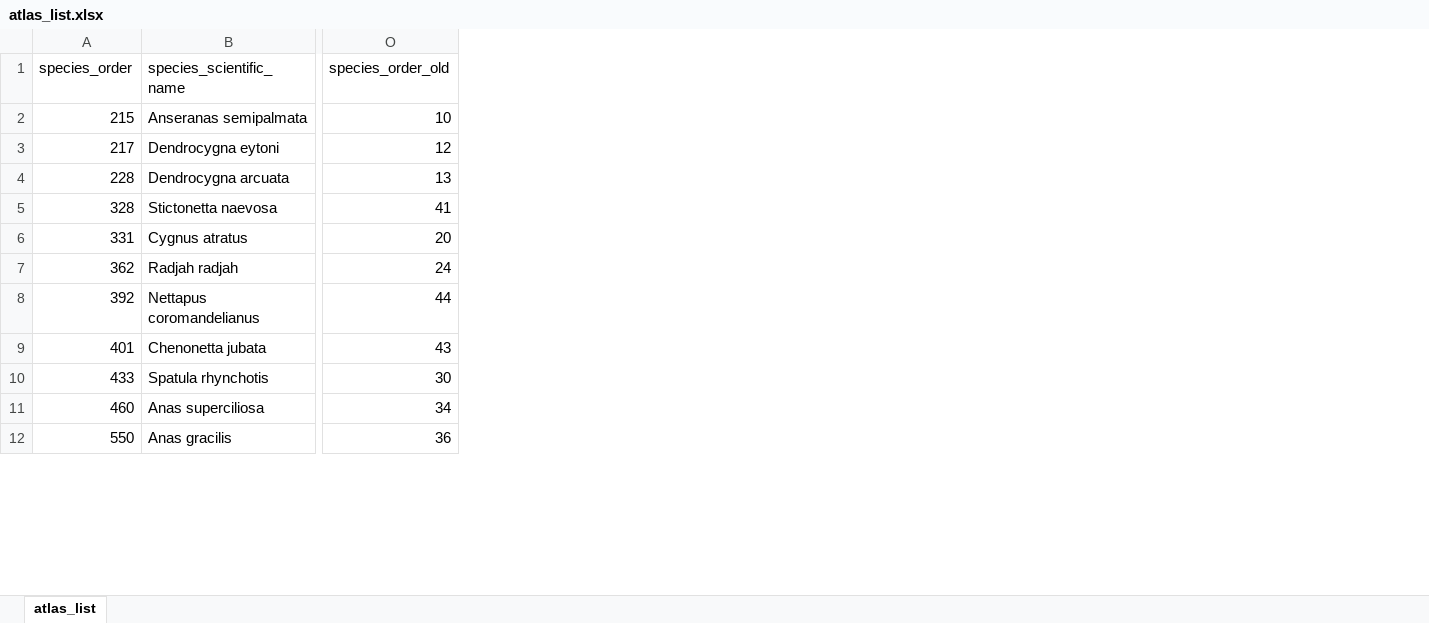
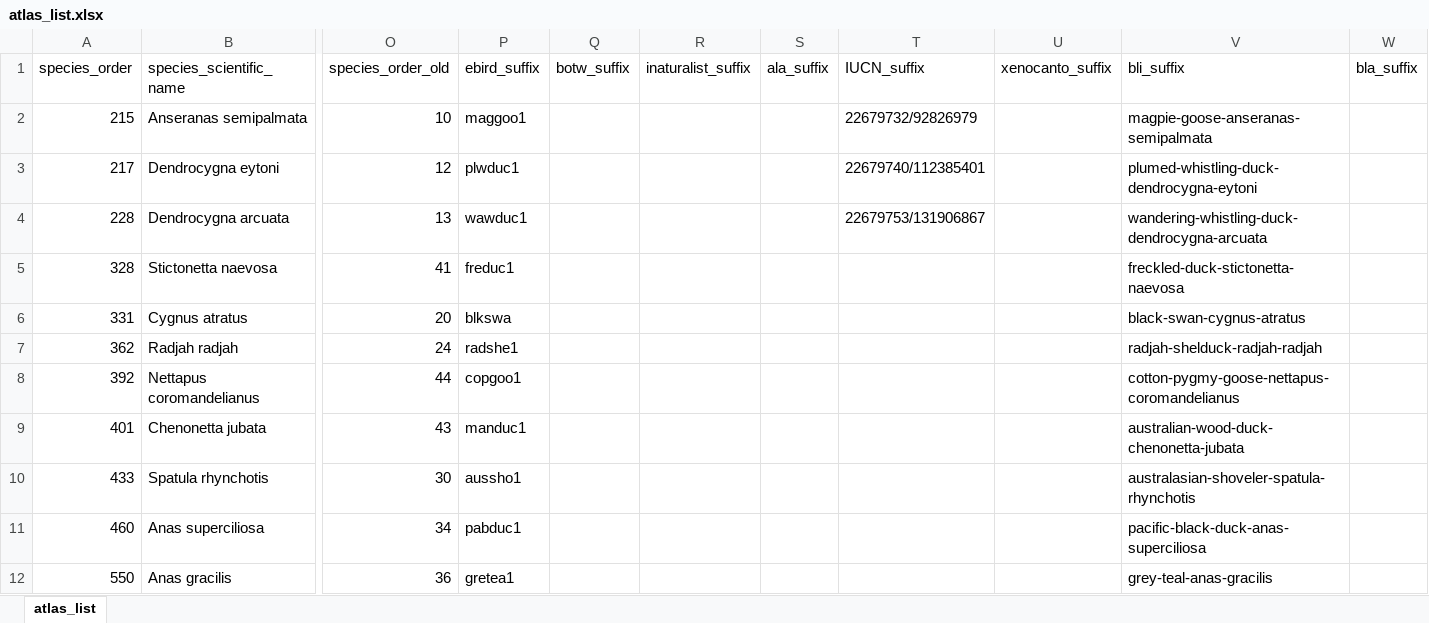
Before and after one commit to bird-team/brisbane-bird-atlas, an Excel workbook: data/species/atlas_list.xlsx, sheet atlas_list, drawn as a sheet; only a part is shown, gaps mark what is left out; values as stored, in another font and other column widths than the file's, no borders; the diff names each change by its address in the sheet, - before the commit and + after, or states it on an @@ line.

```diff
--- a/data/species/atlas_list.xlsx (sheet atlas_list)
+++ b/data/species/atlas_list.xlsx (sheet atlas_list)
+column P (ebird_suffix), rows 2-12: maggoo1 | plwduc1 | wawduc1 | freduc1 | blkswa | radshe1 | copgoo1 | manduc1 | aussho1 | pabduc1 | gretea1
+column Q (botw_suffix), empty
+column R (inaturalist_suffix), empty
+column S (ala_suffix), empty
+column T (IUCN_suffix), rows 2-4: 22679732/92826979 | 22679740/112385401 | 22679753/131906867
+column U (xenocanto_suffix), empty
+column V (bli_suffix), rows 2-12: magpie-goose-anseranas-semipalmata | plumed-whistling-duck-dendrocygna-eytoni | wandering-whistling-duck-dendrocygna-arcuata | freckled-duck-stictonetta-naevosa | black-swan-cygnus-atratus | radjah-shelduck-radjah-radjah | cotton-pygmy-goose-nettapus-coromandelianus | australian-wood-duck-chenonetta-jubata | australasian-shoveler-spatula-rhynchotis | pacific-black-duck-anas-superciliosa | grey-teal-anas-gracilis
+column W (bla_suffix), empty
```
Also changed, not shown: 12 other files.
